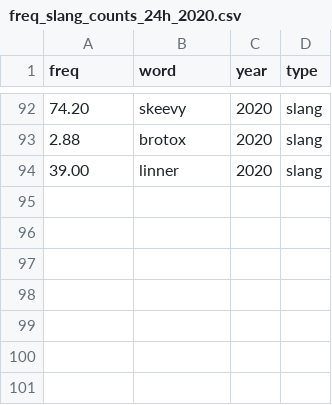
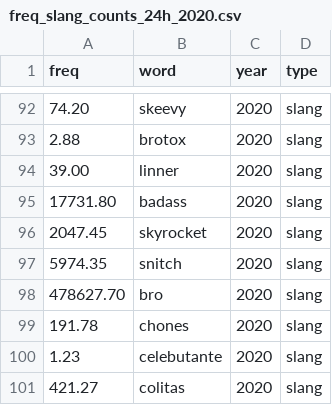
Before and after one commit to opedal/slangvolution, a CSV file: data/frequencies/freq_slang_counts_24h_2020.csv, drawn as a sheet; only a part is shown, gaps mark what is left out; the diff names each change by its address in the sheet, - before the commit and + after, or states it on an @@ line.

Commit message:
-  save frequencies

```diff
--- a/data/frequencies/freq_slang_counts_24h_2020.csv
+++ b/data/frequencies/freq_slang_counts_24h_2020.csv
+row 95: 17731.80 | badass | 2020 | slang
+row 96: 2047.45 | skyrocket | 2020 | slang
+row 97: 5974.35 | snitch | 2020 | slang
+row 98: 478627.70 | bro | 2020 | slang
+row 99: 191.78 | chones | 2020 | slang
+row 100: 1.23 | celebutante | 2020 | slang
+row 101: 421.27 | colitas | 2020 | slang
```
